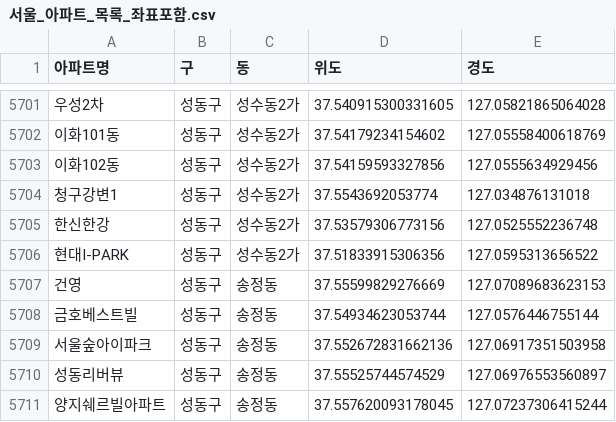
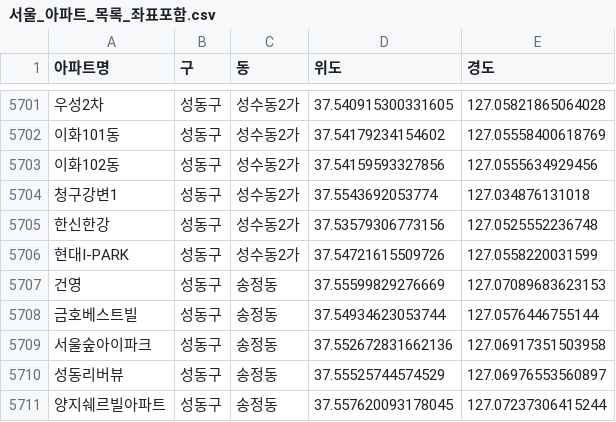
Before and after one commit to Haelantir/dpnews, a CSV file: data/서울_아파트_목록_좌표포함.csv, drawn as a sheet; only a part is shown, gaps mark what is left out; the diff names each change by its address in the sheet, - before the commit and + after, or states it on an @@ line.

```diff
--- a/data/서울_아파트_목록_좌표포함.csv
+++ b/data/서울_아파트_목록_좌표포함.csv
-D5706 (위도): 37.51833915306356
+D5706 (위도): 37.54721615509726
-E5706 (경도): 127.0595313656522
+E5706 (경도): 127.0558220031599
```
Also changed, not shown: 1 other file.
